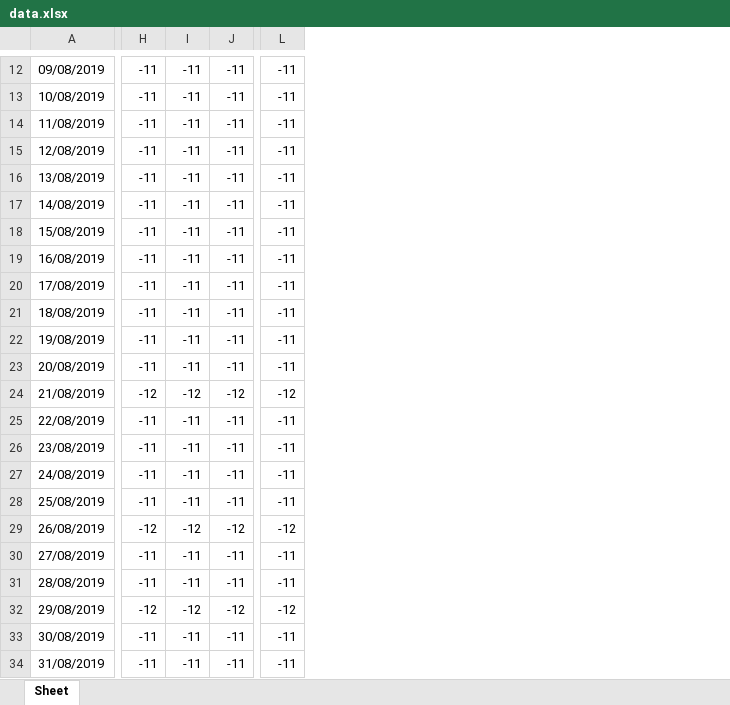
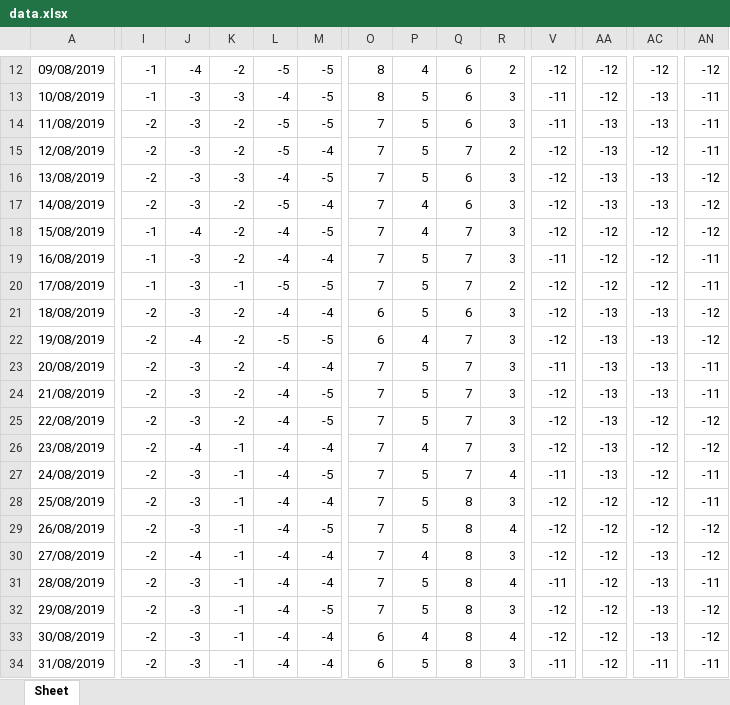
Before and after one commit to blueband/Prayer-Time-diference-calculator, an Excel workbook: data.xlsx, sheet Sheet, drawn as a sheet; only a part is shown, gaps mark what is left out; values as stored, in another font and other column widths than the file's, no cell formats; addresses are those after the commit; the diff covers the shown part only; the diff names each change by its address in the sheet, - before the commit and + after, or states it on an @@ line.

```diff
--- a/data.xlsx (sheet Sheet)
+++ b/data.xlsx (sheet Sheet)
+column I, rows 12-34: -1 | -1 | -2 | -2 | -2 | -2 | -1 | -1 | -1 | -2 | -2 | -2 | -2 | -2 | -2 | -2 | -2 | -2 | -2 | -2 | -2 | -2 | -2
+column J, rows 12-34: -4 | -3 | -3 | -3 | -3 | -3 | -4 | -3 | -3 | -3 | -4 | -3 | -3 | -3 | -4 | -3 | -3 | -3 | -4 | -3 | -3 | -3 | -3
+column K, rows 12-34: -2 | -3 | -2 | -2 | -3 | -2 | -2 | -2 | -1 | -2 | -2 | -2 | -2 | -2 | -1 | -1 | -1 | -1 | -1 | -1 | -1 | -1 | -1
+column L, rows 12-34: -5 | -4 | -5 | -5 | -4 | -5 | -4 | -4 | -5 | -4 | -5 | -4 | -4 | -4 | -4 | -4 | -4 | -4 | -4 | -4 | -4 | -4 | -4
+column M, rows 12-34: -5 | -5 | -5 | -4 | -5 | -4 | -5 | -4 | -5 | -4 | -5 | -4 | -5 | -5 | -4 | -5 | -4 | -5 | -4 | -4 | -5 | -4 | -4
+column O, rows 12-34: 8 | 8 | 7 | 7 | 7 | 7 | 7 | 7 | 7 | 6 | 6 | 7 | 7 | 7 | 7 | 7 | 7 | 7 | 7 | 7 | 7 | 6 | 6
+column P, rows 12-34: 4 | 5 | 5 | 5 | 5 | 4 | 4 | 5 | 5 | 5 | 4 | 5 | 5 | 5 | 4 | 5 | 5 | 5 | 4 | 5 | 5 | 4 | 5
+column Q, rows 12-34: 6 | 6 | 6 | 7 | 6 | 6 | 7 | 7 | 7 | 6 | 7 | 7 | 7 | 7 | 7 | 7 | 8 | 8 | 8 | 8 | 8 | 8 | 8
+column R, rows 12-34: 2 | 3 | 3 | 2 | 3 | 3 | 3 | 3 | 2 | 3 | 3 | 3 | 3 | 3 | 3 | 4 | 3 | 4 | 3 | 4 | 3 | 4 | 3
-V12: -11
+V12: -12
-AA12:AA13: -11
+AA12:AA13: -12
-AC12: -11
+AC12: -12
-AN12: -11
+AN12: -12
-AC13:AC14: -11
+AC13:AC14: -13
-AA14:AA17: -11
+AA14:AA17: -13
-V15:V18: -11
+V15:V18: -12
-AC15: -11
+AC15: -12
-AC16:AC17: -11
+AC16:AC17: -13
-AN16:AN18: -11
+AN16:AN18: -12
-AA18:AA20: -11
+AA18:AA20: -12
-AC18:AC20: -11
+AC18:AC20: -12
-V20:V22: -11
+V20:V22: -12
-AA21:AA23: -11
+AA21:AA23: -13
-AC21:AC23: -11
+AC21:AC23: -13
-AN21:AN22: -11
+AN21:AN22: -12
-AA24: -12
+AA24: -13
-AC24: -12
+AC24: -13
-AN24: -12
+AN24: -11
-V25:V26: -11
+V25:V26: -12
-AA25:AA27: -11
+AA25:AA27: -13
-AC25:AC28: -11
+AC25:AC28: -12
-AN25:AN26: -11
+AN25:AN26: -12
-V28: -11
+V28: -12
-AA28: -11
+AA28: -12
-V30: -11
+V30: -12
-AA30:AA31: -11
+AA30:AA31: -12
-AC30:AC31: -11
+AC30:AC31: -13
-AN30: -11
+AN30: -12
-AC32: -12
+AC32: -13
-V33: -11
+V33: -12
-AA33:AA34: -11
+AA33:AA34: -12
-AC33: -11
+AC33: -13
-AN33: -11
+AN33: -12
```
Also changed, not shown: 22 added columns and 1066 edited cells elsewhere in this sheet, cell formats, 2 other files.
